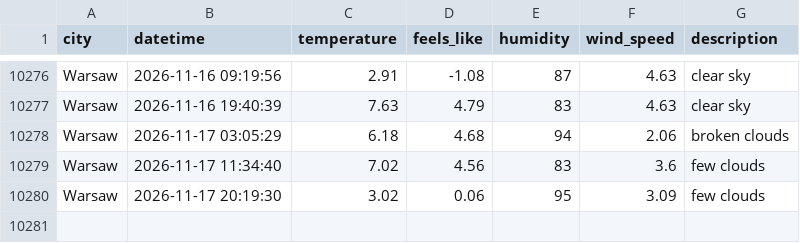
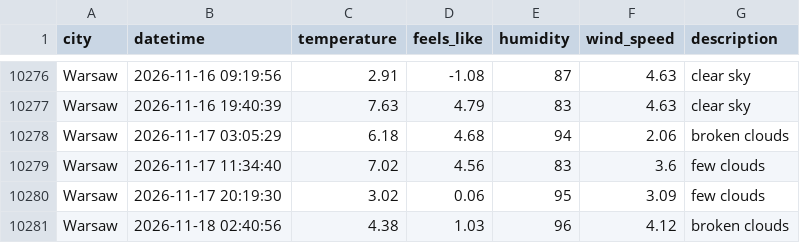
Before and after one commit to ostherhuspl/weather-data-pipeline-data, a CSV file: clean_weather.csv, drawn as a sheet; only a part is shown, gaps mark what is left out.

```diff
--- a/clean_weather.csv
+++ b/clean_weather.csv
@@ -10280 +10280,2 @@ Warsaw,2026-11-17 11:34:40,7.02,4.56,83,3.6,few clouds
 Warsaw,2026-11-17 20:19:30,3.02,0.06,95,3.09,few clouds
+Warsaw,2026-11-18 02:40:56,4.38,1.03,96,4.12,broken clouds
```
